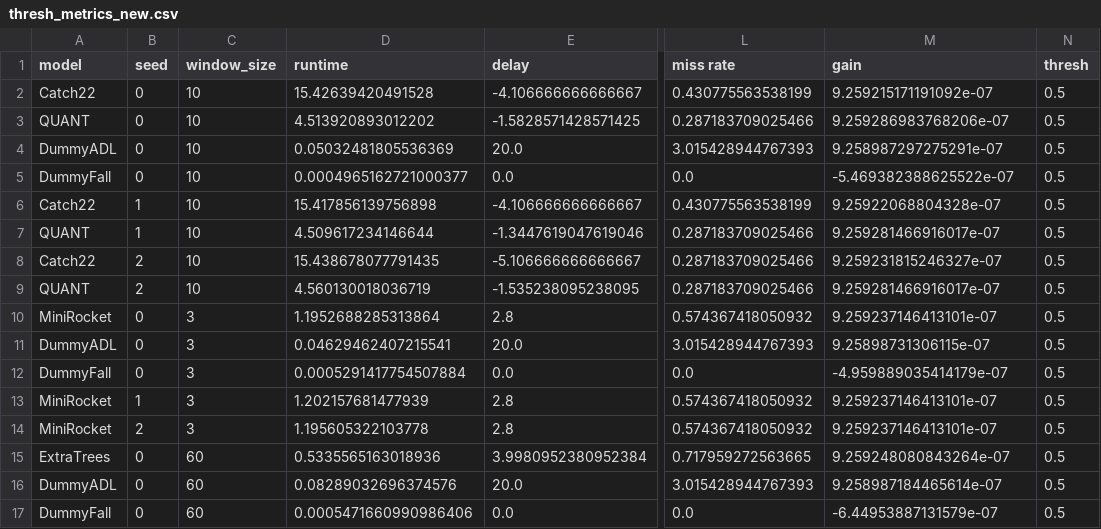
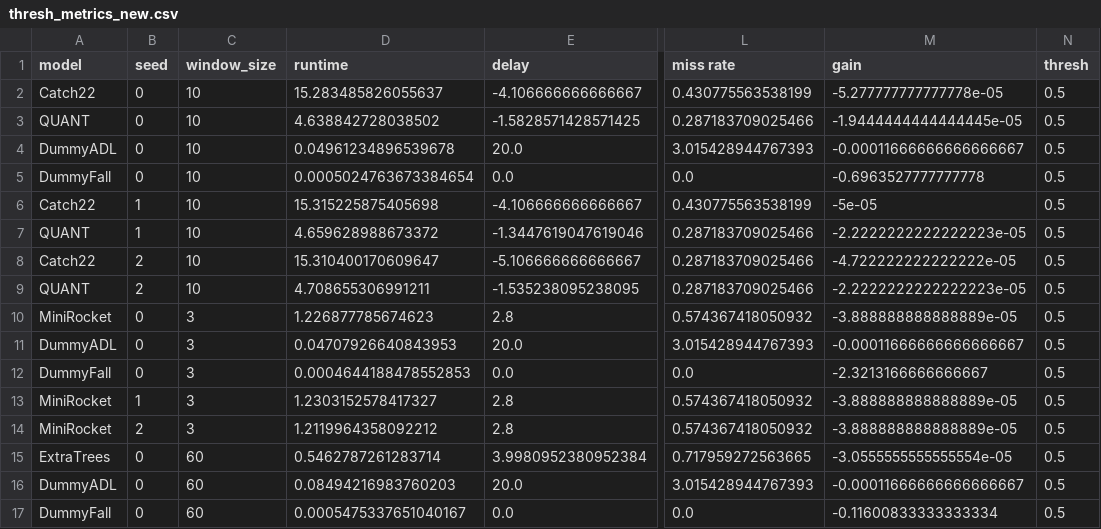
Before and after one commit to mlgig/fallstream, a CSV file: results/thresh_metrics_new.csv, drawn as a sheet; only a part is shown, gaps mark what is left out; the diff covers the shown part only; the diff names each change by its address in the sheet, - before the commit and + after, or states it on an @@ line.

```diff
--- a/results/thresh_metrics_new.csv
+++ b/results/thresh_metrics_new.csv
-D2 (runtime): 15.42639420491528
+D2 (runtime): 15.283485826055637
-M2 (gain): 9.259215171191092e-07
+M2 (gain): -5.277777777777778e-05
-D3 (runtime): 4.513920893012202
+D3 (runtime): 4.638842728038502
-M3 (gain): 9.259286983768206e-07
+M3 (gain): -1.9444444444444445e-05
-D4 (runtime): 0.05032481805536369
+D4 (runtime): 0.04961234896539678
-M4 (gain): 9.258987297275291e-07
+M4 (gain): -0.00011666666666666667
-D5 (runtime): 0.0004965162721000377
+D5 (runtime): 0.0005024763673384654
-M5 (gain): -5.469382388625522e-07
+M5 (gain): -0.6963527777777778
-D6 (runtime): 15.417856139756898
+D6 (runtime): 15.315225875405698
-M6 (gain): 9.25922068804328e-07
+M6 (gain): -5e-05
-D7 (runtime): 4.509617234146644
+D7 (runtime): 4.659628988673372
-M7 (gain): 9.259281466916017e-07
+M7 (gain): -2.2222222222222223e-05
-D8 (runtime): 15.438678077791435
+D8 (runtime): 15.310400170609647
-M8 (gain): 9.259231815246327e-07
+M8 (gain): -4.722222222222222e-05
-D9 (runtime): 4.560130018036719
+D9 (runtime): 4.708655306991211
-M9 (gain): 9.259281466916017e-07
+M9 (gain): -2.2222222222222223e-05
-D10 (runtime): 1.1952688285313864
+D10 (runtime): 1.226877785674623
-M10 (gain): 9.259237146413101e-07
+M10 (gain): -3.888888888888889e-05
-D11 (runtime): 0.04629462407215541
+D11 (runtime): 0.04707926640843953
-M11 (gain): 9.25898731306115e-07
+M11 (gain): -0.00011666666666666667
-D12 (runtime): 0.0005291417754507884
+D12 (runtime): 0.0004644188478552853
-M12 (gain): -4.959889035414179e-07
+M12 (gain): -2.3213166666666667
-D13 (runtime): 1.202157681477939
+D13 (runtime): 1.2303152578417327
-M13:M14 (gain): 9.259237146413101e-07
+M13:M14 (gain): -3.888888888888889e-05
-D14 (runtime): 1.195605322103778
+D14 (runtime): 1.2119964358092212
-D15 (runtime): 0.5335565163018936
+D15 (runtime): 0.5462787261283714
-M15 (gain): 9.259248080843264e-07
+M15 (gain): -3.0555555555555554e-05
-D16 (runtime): 0.08289032696374576
+D16 (runtime): 0.08494216983760203
-M16 (gain): 9.258987184465614e-07
+M16 (gain): -0.00011666666666666667
-D17 (runtime): 0.0005471660990986406
+D17 (runtime): 0.0005475337651040167
-M17 (gain): -6.44953887131579e-07
+M17 (gain): -0.11600833333333334
```
Also changed, not shown: 37 edited cells elsewhere in this file, results/quant_thresh_metrics.csv, 8 other files.
